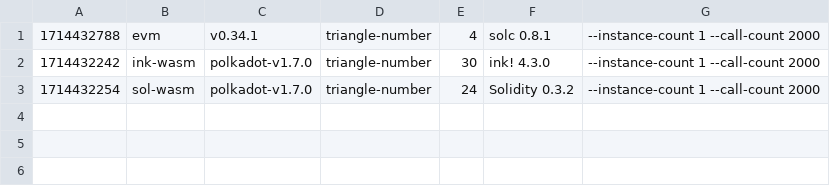
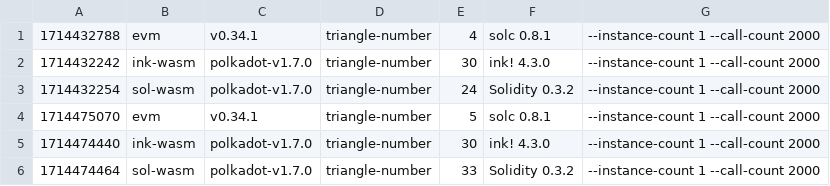
Before and after one commit to paritytech/smart-bench, a CSV file: v1.7.0/bench_triangle-number.csv, drawn as a sheet; the diff names each change by its address in the sheet, - before the commit and + after, or states it on an @@ line.

```diff
--- a/v1.7.0/bench_triangle-number.csv
+++ b/v1.7.0/bench_triangle-number.csv
+row 4: 1714475070 | evm | v0.34.1 | triangle-number | 5 | solc 0.8.1 | --instance-count 1 --call-count 2000
+row 5: 1714474440 | ink-wasm | polkadot-v1.7.0 | triangle-number | 30 | ink! 4.3.0 | --instance-count 1 --call-count 2000
+row 6: 1714474464 | sol-wasm | polkadot-v1.7.0 | triangle-number | 33 | Solidity 0.3.2 | --instance-count 1 --call-count 2000
```
Also changed, not shown: v1.7.0/bench_erc20.csv, v1.7.0/bench_flipper.csv, 7 other files.
